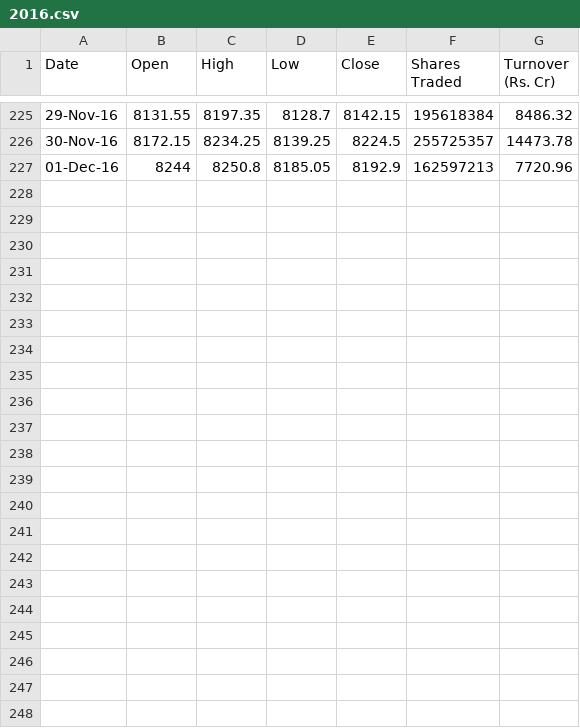
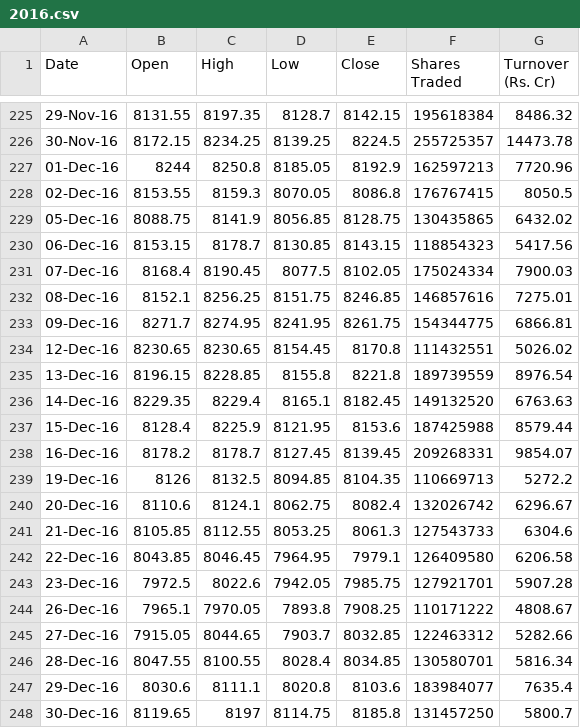
Before and after one commit to viggggnesh/ForecastingSharePrices, a CSV file: 2016.csv, drawn as a sheet; only a part is shown, gaps mark what is left out.

Commit message:
LSTM
Completed LSTM Module and added more values to the CSV datasets for 2016 and 2017. Small changes to RForest

```diff
--- a/2016.csv
+++ b/2016.csv
@@ -227 +227,22 @@ Date,Open,High,Low,Close,Shares Traded,Turnover (Rs. Cr)
 01-Dec-16,8244,8250.8,8185.05,8192.9,162597213,7720.96
+02-Dec-16,8153.55,8159.3,8070.05,8086.8,176767415,8050.5
+05-Dec-16,8088.75,8141.9,8056.85,8128.75,130435865,6432.02
+06-Dec-16,8153.15,8178.7,8130.85,8143.15,118854323,5417.56
+07-Dec-16,8168.4,8190.45,8077.5,8102.05,175024334,7900.03
+08-Dec-16,8152.1,8256.25,8151.75,8246.85,146857616,7275.01
+09-Dec-16,8271.7,8274.95,8241.95,8261.75,154344775,6866.81
+12-Dec-16,8230.65,8230.65,8154.45,8170.8,111432551,5026.02
+13-Dec-16,8196.15,8228.85,8155.8,8221.8,189739559,8976.54
+14-Dec-16,8229.35,8229.4,8165.1,8182.45,149132520,6763.63
+15-Dec-16,8128.4,8225.9,8121.95,8153.6,187425988,8579.44
+16-Dec-16,8178.2,8178.7,8127.45,8139.45,209268331,9854.07
+19-Dec-16,8126,8132.5,8094.85,8104.35,110669713,5272.2
+20-Dec-16,8110.6,8124.1,8062.75,8082.4,132026742,6296.67
+21-Dec-16,8105.85,8112.55,8053.25,8061.3,127543733,6304.6
+22-Dec-16,8043.85,8046.45,7964.95,7979.1,126409580,6206.58
+23-Dec-16,7972.5,8022.6,7942.05,7985.75,127921701,5907.28
+26-Dec-16,7965.1,7970.05,7893.8,7908.25,110171222,4808.67
+27-Dec-16,7915.05,8044.65,7903.7,8032.85,122463312,5282.66
+28-Dec-16,8047.55,8100.55,8028.4,8034.85,130580701,5816.34
+29-Dec-16,8030.6,8111.1,8020.8,8103.6,183984077,7635.4
+30-Dec-16,8119.65,8197,8114.75,8185.8,131457250,5800.7
```
Also changed, not shown: 5 other files.
